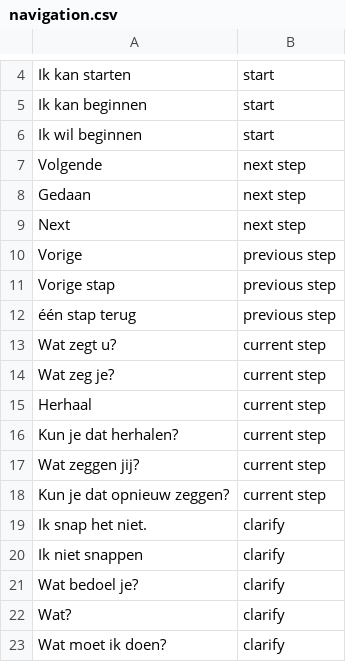
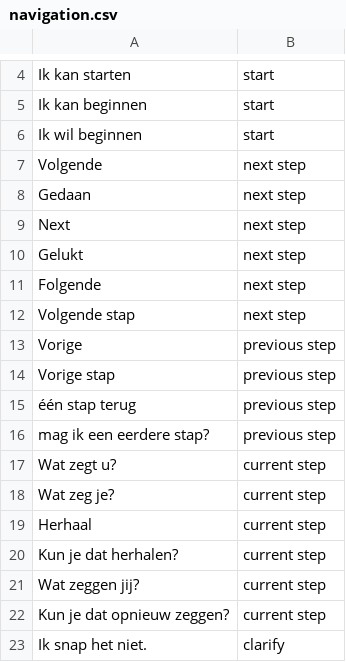
Before and after one commit to fkunneman/IVA_DI, a CSV file: data/opslag_inclusieve_spraakassistent_project/navigation.csv, drawn as a sheet; only a part is shown, gaps mark what is left out; the shorter side is filled out with more unchanged rows; the diff names each change by its address in the sheet, - before the commit and + after, or states it on an @@ line.

```diff
--- a/data/opslag_inclusieve_spraakassistent_project/navigation.csv
+++ b/data/opslag_inclusieve_spraakassistent_project/navigation.csv
+row 10: Gelukt | next step
+row 11: Folgende | next step
+row 12: Volgende stap | next step
+row 16: mag ik een eerdere stap? | previous step
```
Also changed, not shown: data/opslag_inclusieve_spraakassistent_project/Vraag_antwoord_paspoort.csv, 4 other files.
